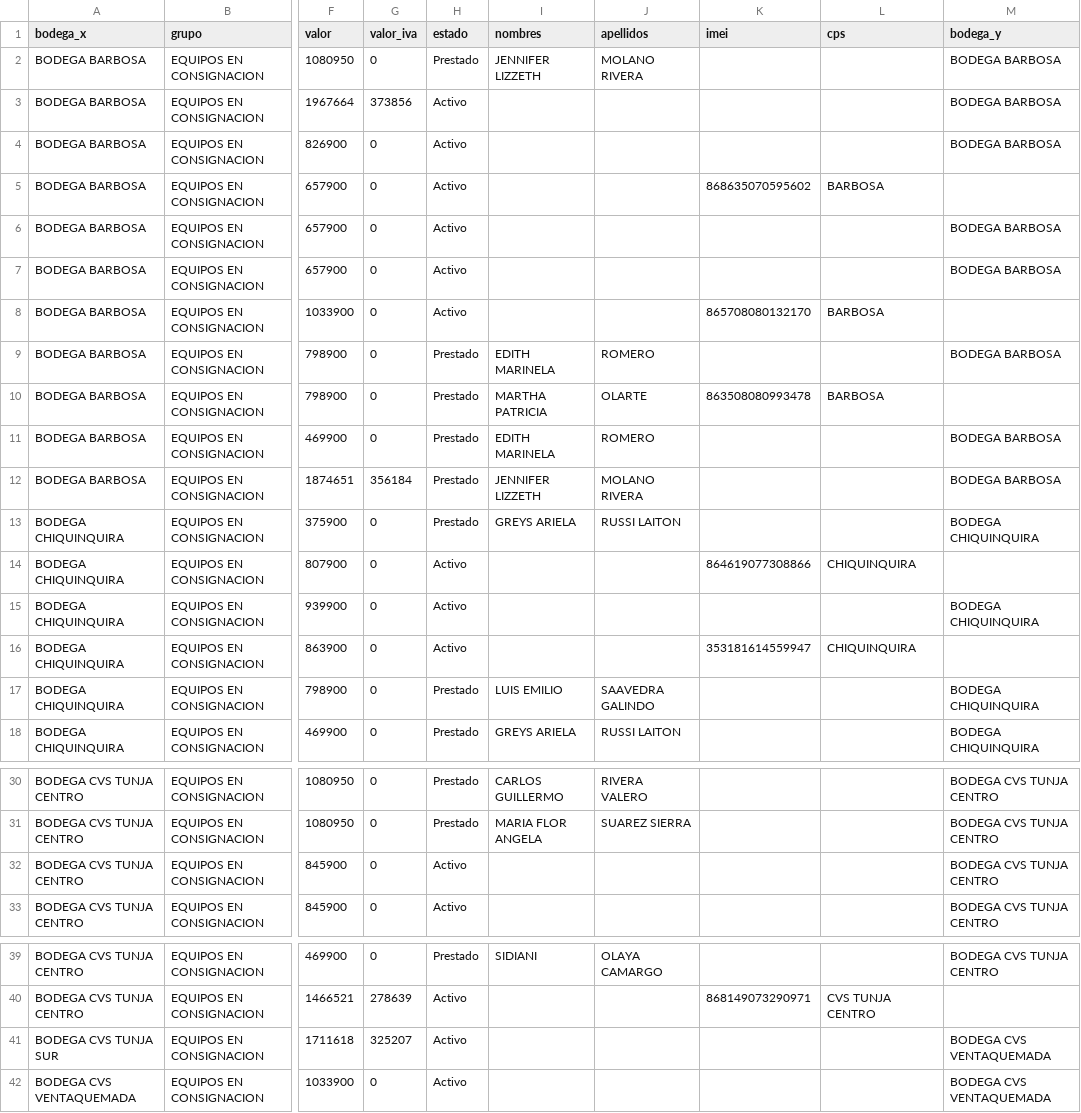
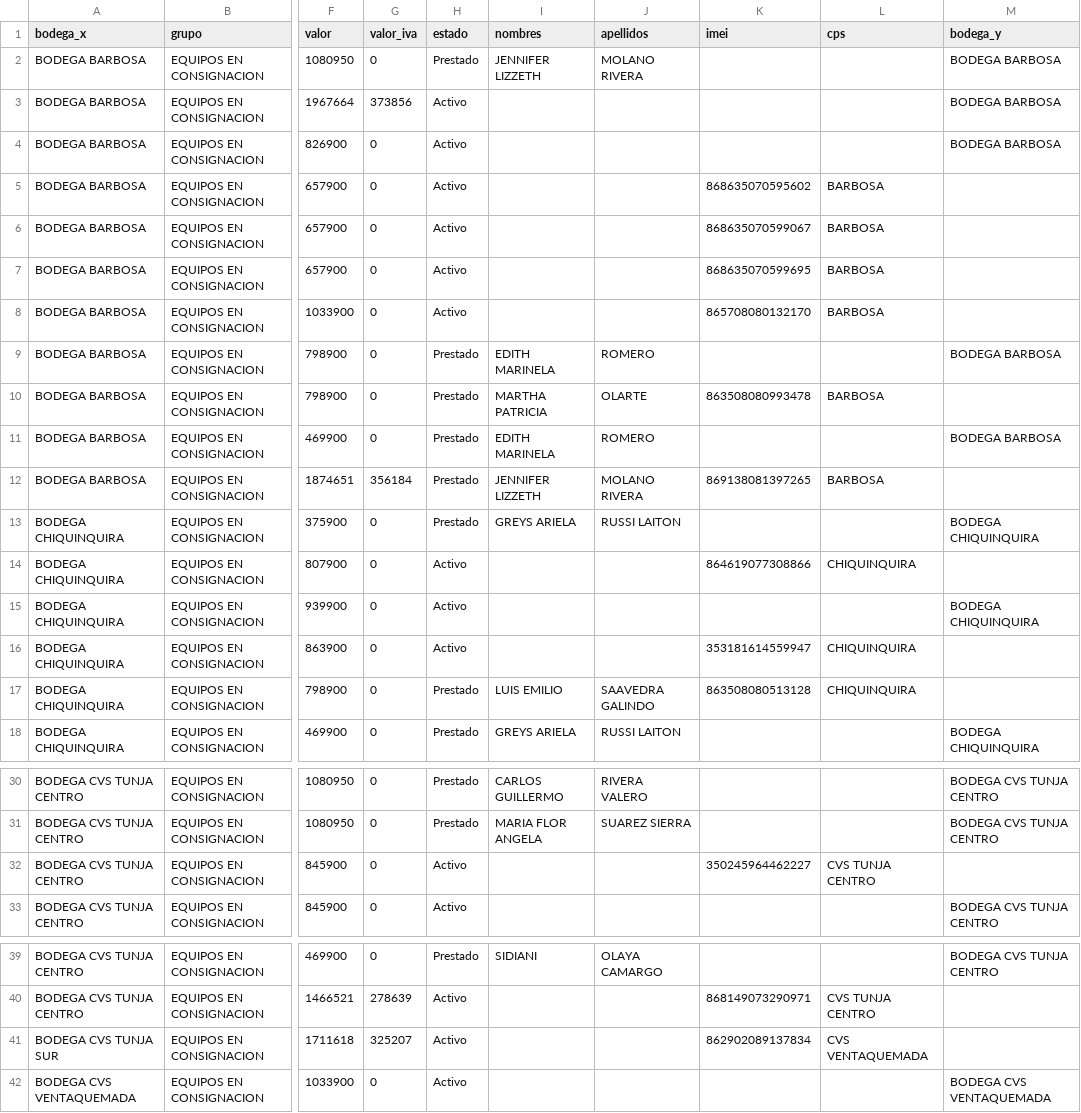
Before and after one commit to lubernu/lefcom, a CSV file: post_pendiente.csv, drawn as a sheet; only a part is shown, gaps mark what is left out; the diff names each change by its address in the sheet, - before the commit and + after, or states it on an @@ line.

```diff
--- a/post_pendiente.csv
+++ b/post_pendiente.csv
-K6 (imei): (empty)
+K6 (imei): 868635070599067
-L6:L7 (cps): (empty)
+L6:L7 (cps): BARBOSA
-M6:M7 (bodega_y): BODEGA BARBOSA
+M6:M7 (bodega_y): (empty)
-K7 (imei): (empty)
+K7 (imei): 868635070599695
-K12 (imei): (empty)
+K12 (imei): 869138081397265
-L12 (cps): (empty)
+L12 (cps): BARBOSA
-M12 (bodega_y): BODEGA BARBOSA
+M12 (bodega_y): (empty)
-K17 (imei): (empty)
+K17 (imei): 863508080513128
-L17 (cps): (empty)
+L17 (cps): CHIQUINQUIRA
-M17 (bodega_y): BODEGA CHIQUINQUIRA
+M17 (bodega_y): (empty)
-K32 (imei): (empty)
+K32 (imei): 350245964462227
-L32 (cps): (empty)
+L32 (cps): CVS TUNJA CENTRO
-M32 (bodega_y): BODEGA CVS TUNJA CENTRO
+M32 (bodega_y): (empty)
-K41 (imei): (empty)
+K41 (imei): 862902089137834
-L41 (cps): (empty)
+L41 (cps): CVS VENTAQUEMADA
-M41 (bodega_y): BODEGA CVS VENTAQUEMADA
+M41 (bodega_y): (empty)
```
Also changed, not shown: kit_pendiente.csv, 1 other file.
